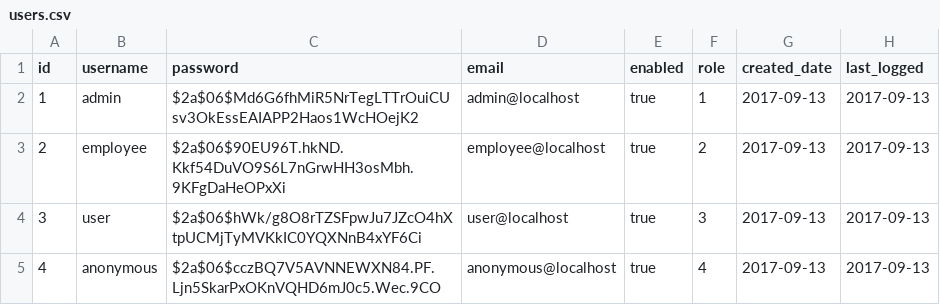
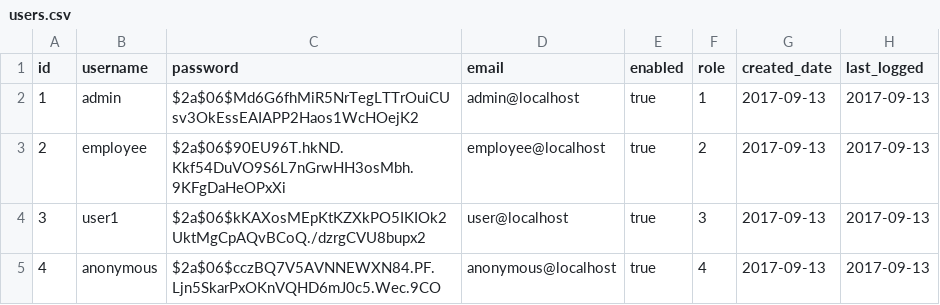
Before and after one commit to Nomad95/IKMS, a CSV file: IKMS-server/src/main/resources/liquibase/data/users.csv, drawn as a sheet.

Commit message:
IKMS-12 testy integracyjne user controller

```diff
--- a/IKMS-server/src/main/resources/liquibase/data/users.csv
+++ b/IKMS-server/src/main/resources/liquibase/data/users.csv
@@ -3,3 +3,3 @@ id,username,password,email,enabled,role,created_date,last_logged
 2,employee,$2a$06$90EU96T.hkND.Kkf54DuVO9S6L7nGrwHH3osMbh.9KFgDaHeOPxXi,employee@localhost,true,2,2017-09-13,2017-09-13
-3,user,$2a$06$hWk/g8O8rTZSFpwJu7JZcO4hXtpUCMjTyMVKkIC0YQXNnB4xYF6Ci,user@localhost,true,3,2017-09-13,2017-09-13
+3,user1,$2a$06$kKAXosMEpKtKZXkPO5IKIOk2UktMgCpAQvBCoQ./dzrgCVU8bupx2,user@localhost,true,3,2017-09-13,2017-09-13
 4,anonymous,$2a$06$cczBQ7V5AVNNEWXN84.PF.Ljn5SkarPxOKnVQHD6mJ0c5.Wec.9CO,anonymous@localhost,true,4,2017-09-13,2017-09-13
```
Also changed, not shown: 7 other files.
